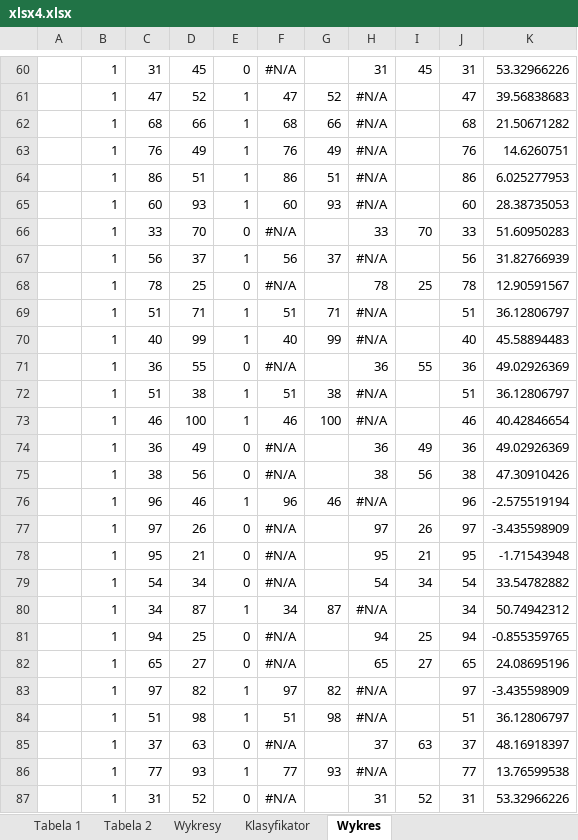
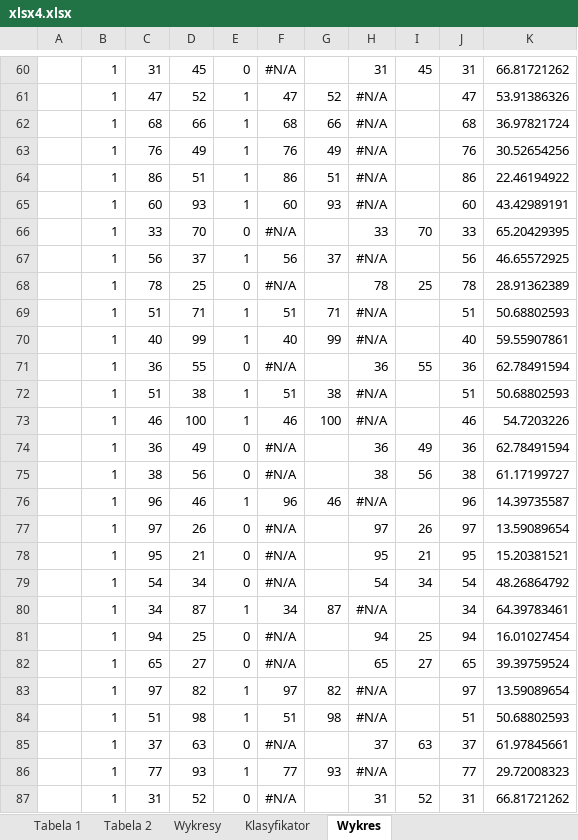
Before and after one commit to AndrzejJanaszek/opt-agh, an Excel workbook: lab5/xlsx4.xlsx, sheet Wykres, drawn as a sheet; only a part is shown, gaps mark what is left out; values as stored, in another font and other column widths than the file's, no borders; charts and pictures not drawn; the diff covers the shown part only; the diff names each change by its address in the sheet, - before the commit and + after, or states it on an @@ line.

```diff
--- a/lab5/xlsx4.xlsx (sheet Wykres)
+++ b/lab5/xlsx4.xlsx (sheet Wykres)
-K60: 53.32966226
+K60: 66.81721262
-K61: 39.56838683
+K61: 53.91386326
-K62: 21.50671282
+K62: 36.97821724
-K63: 14.6260751
+K63: 30.52654256
-K64: 6.025277953
+K64: 22.46194922
-K65: 28.38735053
+K65: 43.42989191
-K66: 51.60950283
+K66: 65.20429395
-K67: 31.82766939
+K67: 46.65572925
-K68: 12.90591567
+K68: 28.91362389
-K69: 36.12806797
+K69: 50.68802593
-K70: 45.58894483
+K70: 59.55907861
-K71: 49.02926369
+K71: 62.78491594
-K72: 36.12806797
+K72: 50.68802593
-K73: 40.42846654
+K73: 54.7203226
-K74: 49.02926369
+K74: 62.78491594
-K75: 47.30910426
+K75: 61.17199727
-K76: -2.575519194
+K76: 14.39735587
-K77: -3.435598909
+K77: 13.59089654
-K78: -1.71543948
+K78: 15.20381521
-K79: 33.54782882
+K79: 48.26864792
-K80: 50.74942312
+K80: 64.39783461
-K81: -0.855359765
+K81: 16.01027454
-K82: 24.08695196
+K82: 39.39759524
-K83: -3.435598909
+K83: 13.59089654
-K84: 36.12806797
+K84: 50.68802593
-K85: 48.16918397
+K85: 61.97845661
-K86: 13.76599538
+K86: 29.72008323
-K87: 53.32966226
+K87: 66.81721262
```
Also changed, not shown: 1 added row, 1 removed row and 73 edited cells elsewhere in this sheet, sheet Klasyfikator, charts or pictures, 1 other file.
